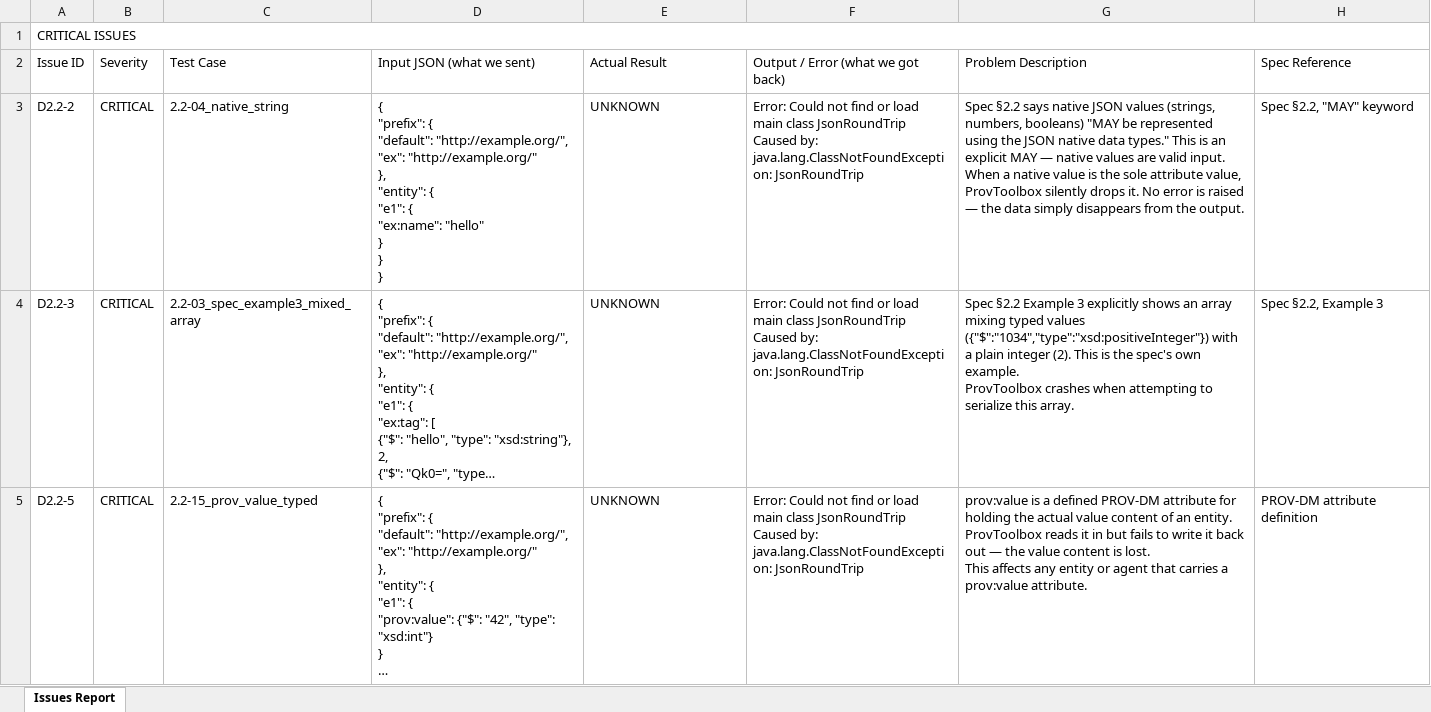
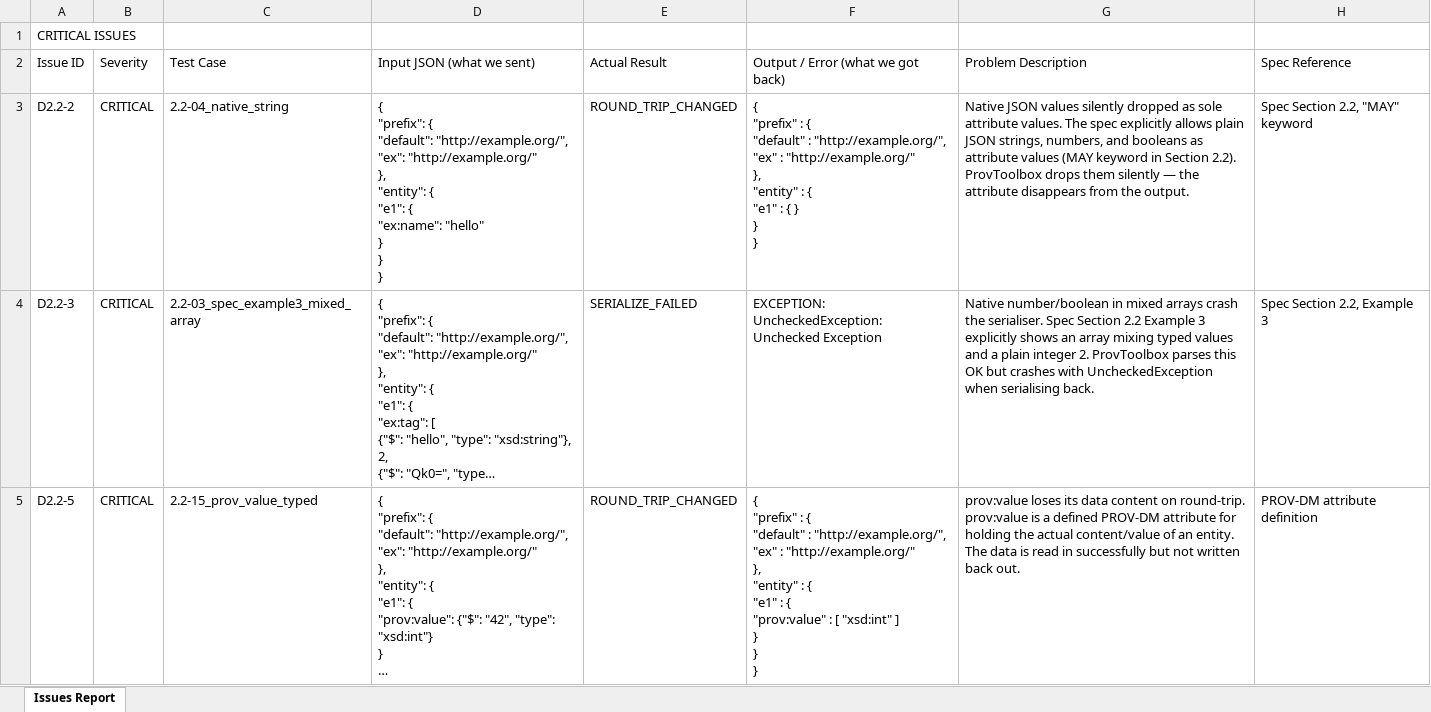
Before and after one commit to Common-Provenance-Framework/provtoolbox-prov-json-compat, an Excel workbook: issues_report.xlsx, sheet Issues Report, drawn as a sheet; only a part is shown; long unchanged cells end in …; values as stored, in another font and other column widths than the file's, no cell formats; ↵ is a line break in a cell; the diff covers the shown part only; the diff names each change by its address in the sheet, - before the commit and + after, or states it on an @@ line.

Commit message:
Fix issues report: replace broken test outputs with actual results
The previous issues_report.xlsx had "Error: Could not find or load
main class" for every test output due to a missing classpath during
generation. Regenerated with actual ProvToolbox test results showing
real input/output JSON evidence for all 19 issues.

```diff
--- a/issues_report.xlsx (sheet Issues Report)
+++ b/issues_report.xlsx (sheet Issues Report)
-A1:H1 merged
-E3: UNKNOWN
+E3: ROUND_TRIP_CHANGED
-F3: Error: Could not find or load main class JsonRoundTrip ↵ Caused by: java.lang.ClassNotFoundException: JsonRoundTrip
+F3: { ↵ "prefix" : { ↵ "default" : "http://example.org/", ↵ "ex" : "http://example.org/" ↵ }, ↵ "entity" : { ↵ "e1" : { } ↵ } ↵ }
-G3: Spec §2.2 says native JSON values (strings, numbers, booleans) "MAY be represented using the JSON native data types." This is an explicit MAY — native values are valid input. ↵ When a native value is the sole attribute value, ProvToolbox silently drops it. No error is raised — the data simply disappears from…
+G3: Native JSON values silently dropped as sole attribute values. The spec explicitly allows plain JSON strings, numbers, and booleans as attribute values (MAY keyword in Section 2.2). ProvToolbox drops them silently — the attribute disappears from…
-H3: Spec §2.2, "MAY" keyword
+H3: Spec Section 2.2, "MAY" keyword
-E4: UNKNOWN
+E4: SERIALIZE_FAILED
-F4: Error: Could not find or load main class JsonRoundTrip ↵ Caused by: java.lang.ClassNotFoundException: JsonRoundTrip
+F4: EXCEPTION: UncheckedException: Unchecked Exception
-G4: Spec §2.2 Example 3 explicitly shows an array mixing typed values ({"$":"1034","type":"xsd:positiveInteger"}) with a plain integer (2). This is the spec's own example. ↵ ProvToolbox crashes when attempting to serialize this array.
+G4: Native number/boolean in mixed arrays crash the serialiser. Spec Section 2.2 Example 3 explicitly shows an array mixing typed values and a plain integer 2. ProvToolbox parses this OK but crashes with UncheckedException when serialising back.
-H4: Spec §2.2, Example 3
+H4: Spec Section 2.2, Example 3
-E5: UNKNOWN
+E5: ROUND_TRIP_CHANGED
-F5: Error: Could not find or load main class JsonRoundTrip ↵ Caused by: java.lang.ClassNotFoundException: JsonRoundTrip
+F5: { ↵ "prefix" : { ↵ "default" : "http://example.org/", ↵ "ex" : "http://example.org/" ↵ }, ↵ "entity" : { ↵ "e1" : { ↵ "prov:value" : [ "xsd:int" ] ↵ } ↵ } ↵ }
-G5: prov:value is a defined PROV-DM attribute for holding the actual value content of an entity. ProvToolbox reads it in but fails to write it back out — the value content is lost. ↵ This affects any entity or agent that carries a prov:value attribute.
+G5: prov:value loses its data content on round-trip. prov:value is a defined PROV-DM attribute for holding the actual content/value of an entity. The data is read in successfully but not written back out.
```
Also changed, not shown: 71 edited cells and merged cells elsewhere in this sheet, cell formats.
